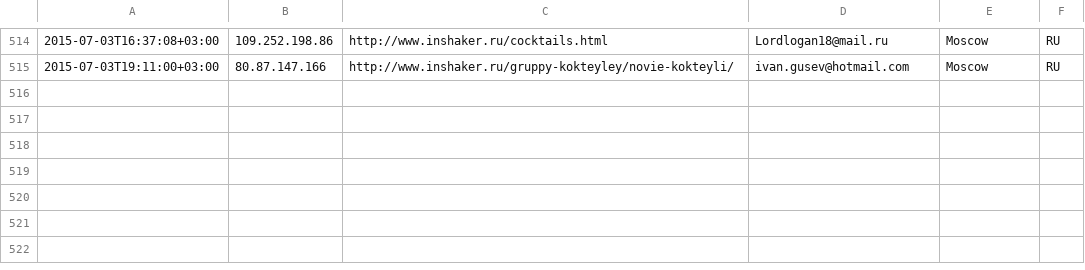
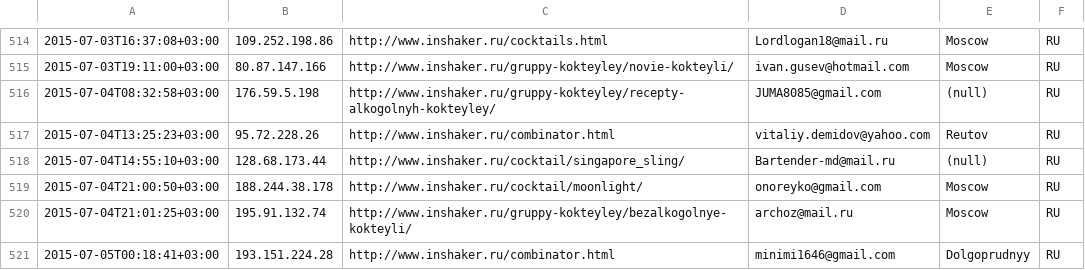
Before and after one commit to peter-leonov/inshaker, a CSV file: htdocs/_/events/subscribe.csv, drawn as a sheet; only a part is shown, gaps mark what is left out; the diff names each change by its address in the sheet, - before the commit and + after, or states it on an @@ line.

Commit message:
auto-backup

```diff
--- a/htdocs/_/events/subscribe.csv
+++ b/htdocs/_/events/subscribe.csv
+row 516: 2015-07-04T08:32:58+03:00 | 176.59.5.198 | http://www.inshaker.ru/gruppy-kokteyley/recepty-alkogolnyh-kokteyley/ | JUMA8085@gmail.com | (null) | RU
+row 517: 2015-07-04T13:25:23+03:00 | 95.72.228.26 | http://www.inshaker.ru/combinator.html | vitaliy.demidov@yahoo.com | Reutov | RU
+row 518: 2015-07-04T14:55:10+03:00 | 128.68.173.44 | http://www.inshaker.ru/cocktail/singapore_sling/ | Bartender-md@mail.ru | (null) | RU
+row 519: 2015-07-04T21:00:50+03:00 | 188.244.38.178 | http://www.inshaker.ru/cocktail/moonlight/ | onoreyko@gmail.com | Moscow | RU
+row 520: 2015-07-04T21:01:25+03:00 | 195.91.132.74 | http://www.inshaker.ru/gruppy-kokteyley/bezalkogolnye-kokteyli/ | archoz@mail.ru | Moscow | RU
+row 521: 2015-07-05T00:18:41+03:00 | 193.151.224.28 | http://www.inshaker.ru/combinator.html | minimi1646@gmail.com | Dolgoprudnyy | RU
```
